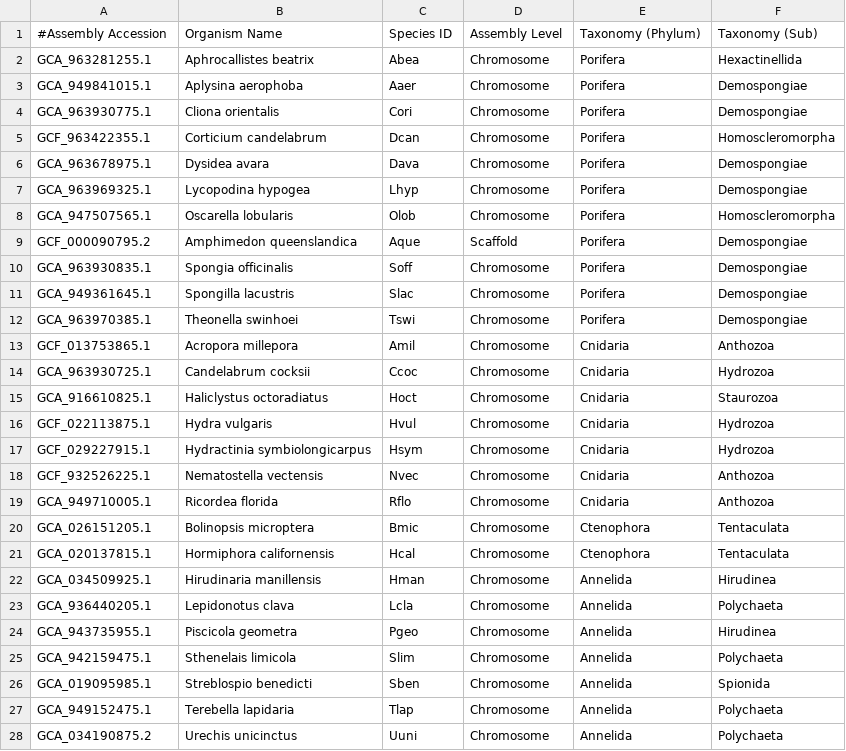
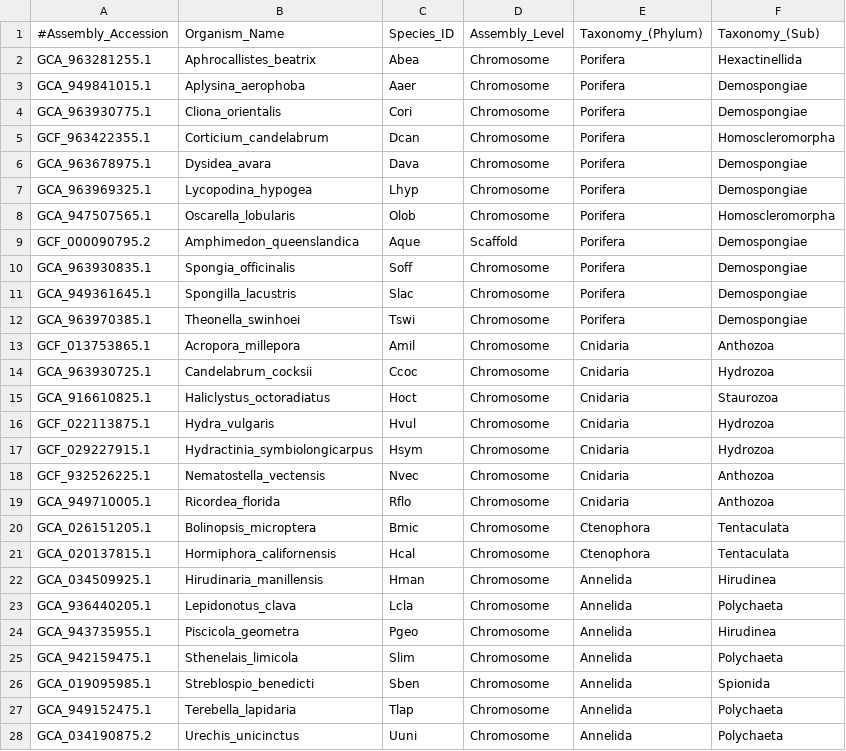
Before and after one commit to michelealbertini30/ABI, a TSV file: ABI_Assembly_accesion.tsv, drawn as a sheet; only a part is shown; the diff covers the shown part only.

```diff
--- a/ABI_Assembly_accesion.tsv
+++ b/ABI_Assembly_accesion.tsv
@@ -1,28 +1,28 @@
-#Assembly Accession	Organism Name	Species ID	Assembly Level	Taxonomy (Phylum)	Taxonomy (Sub)
-GCA_963281255.1	Aphrocallistes beatrix	Abea	Chromosome	Porifera	Hexactinellida
-GCA_949841015.1	Aplysina aerophoba	Aaer	Chromosome	Porifera	Demospongiae
-GCA_963930775.1	Cliona orientalis	Cori	Chromosome	Porifera	Demospongiae
-GCF_963422355.1	Corticium candelabrum	Dcan	Chromosome	Porifera	Homoscleromorpha
-GCA_963678975.1	Dysidea avara	Dava	Chromosome	Porifera	Demospongiae
-GCA_963969325.1	Lycopodina hypogea	Lhyp	Chromosome	Porifera	Demospongiae
-GCA_947507565.1	Oscarella lobularis	Olob	Chromosome	Porifera	Homoscleromorpha
-GCF_000090795.2	Amphimedon queenslandica	Aque	Scaffold	Porifera	Demospongiae
-GCA_963930835.1	Spongia officinalis	Soff	Chromosome	Porifera	Demospongiae
-GCA_949361645.1	Spongilla lacustris	Slac	Chromosome	Porifera	Demospongiae
-GCA_963970385.1	Theonella swinhoei	Tswi	Chromosome	Porifera	Demospongiae
-GCF_013753865.1	Acropora millepora	Amil	Chromosome	Cnidaria	Anthozoa
-GCA_963930725.1	Candelabrum cocksii	Ccoc	Chromosome	Cnidaria	Hydrozoa
-GCA_916610825.1	Haliclystus octoradiatus	Hoct	Chromosome	Cnidaria	Staurozoa
-GCF_022113875.1	Hydra vulgaris	Hvul	Chromosome	Cnidaria	Hydrozoa
-GCF_029227915.1	Hydractinia symbiolongicarpus	Hsym	Chromosome	Cnidaria	Hydrozoa
-GCF_932526225.1	Nematostella vectensis	Nvec	Chromosome	Cnidaria	Anthozoa
-GCA_949710005.1	Ricordea florida	Rflo	Chromosome	Cnidaria	Anthozoa
-GCA_026151205.1	Bolinopsis microptera	Bmic	Chromosome	Ctenophora	Tentaculata
-GCA_020137815.1	Hormiphora californensis	Hcal	Chromosome	Ctenophora	Tentaculata
-GCA_034509925.1	Hirudinaria manillensis	Hman	Chromosome	Annelida	Hirudinea
-GCA_936440205.1	Lepidonotus clava	Lcla	Chromosome	Annelida	Polychaeta
-GCA_943735955.1	Piscicola geometra	Pgeo	Chromosome	Annelida	Hirudinea
-GCA_942159475.1	Sthenelais limicola	Slim	Chromosome	Annelida	Polychaeta
-GCA_019095985.1	Streblospio benedicti	Sben	Chromosome	Annelida	Spionida
-GCA_949152475.1	Terebella lapidaria	Tlap	Chromosome	Annelida	Polychaeta
-GCA_034190875.2	Urechis unicinctus	Uuni	Chromosome	Annelida	Polychaeta
+#Assembly_Accession	Organism_Name	Species_ID	Assembly_Level	Taxonomy_(Phylum)	Taxonomy_(Sub)
+GCA_963281255.1	Aphrocallistes_beatrix	Abea	Chromosome	Porifera	Hexactinellida
+GCA_949841015.1	Aplysina_aerophoba	Aaer	Chromosome	Porifera	Demospongiae
+GCA_963930775.1	Cliona_orientalis	Cori	Chromosome	Porifera	Demospongiae
+GCF_963422355.1	Corticium_candelabrum	Dcan	Chromosome	Porifera	Homoscleromorpha
+GCA_963678975.1	Dysidea_avara	Dava	Chromosome	Porifera	Demospongiae
+GCA_963969325.1	Lycopodina_hypogea	Lhyp	Chromosome	Porifera	Demospongiae
+GCA_947507565.1	Oscarella_lobularis	Olob	Chromosome	Porifera	Homoscleromorpha
+GCF_000090795.2	Amphimedon_queenslandica	Aque	Scaffold	Porifera	Demospongiae
+GCA_963930835.1	Spongia_officinalis	Soff	Chromosome	Porifera	Demospongiae
+GCA_949361645.1	Spongilla_lacustris	Slac	Chromosome	Porifera	Demospongiae
+GCA_963970385.1	Theonella_swinhoei	Tswi	Chromosome	Porifera	Demospongiae
+GCF_013753865.1	Acropora_millepora	Amil	Chromosome	Cnidaria	Anthozoa
+GCA_963930725.1	Candelabrum_cocksii	Ccoc	Chromosome	Cnidaria	Hydrozoa
+GCA_916610825.1	Haliclystus_octoradiatus	Hoct	Chromosome	Cnidaria	Staurozoa
+GCF_022113875.1	Hydra_vulgaris	Hvul	Chromosome	Cnidaria	Hydrozoa
+GCF_029227915.1	Hydractinia_symbiolongicarpus	Hsym	Chromosome	Cnidaria	Hydrozoa
+GCF_932526225.1	Nematostella_vectensis	Nvec	Chromosome	Cnidaria	Anthozoa
+GCA_949710005.1	Ricordea_florida	Rflo	Chromosome	Cnidaria	Anthozoa
+GCA_026151205.1	Bolinopsis_microptera	Bmic	Chromosome	Ctenophora	Tentaculata
+GCA_020137815.1	Hormiphora_californensis	Hcal	Chromosome	Ctenophora	Tentaculata
+GCA_034509925.1	Hirudinaria_manillensis	Hman	Chromosome	Annelida	Hirudinea
+GCA_936440205.1	Lepidonotus_clava	Lcla	Chromosome	Annelida	Polychaeta
+GCA_943735955.1	Piscicola_geometra	Pgeo	Chromosome	Annelida	Hirudinea
+GCA_942159475.1	Sthenelais_limicola	Slim	Chromosome	Annelida	Polychaeta
+GCA_019095985.1	Streblospio_benedicti	Sben	Chromosome	Annelida	Spionida
+GCA_949152475.1	Terebella_lapidaria	Tlap	Chromosome	Annelida	Polychaeta
+GCA_034190875.2	Urechis_unicinctus	Uuni	Chromosome	Annelida	Polychaeta
```
Also changed, not shown: 125 edited cells elsewhere in this file, 13 other files.
